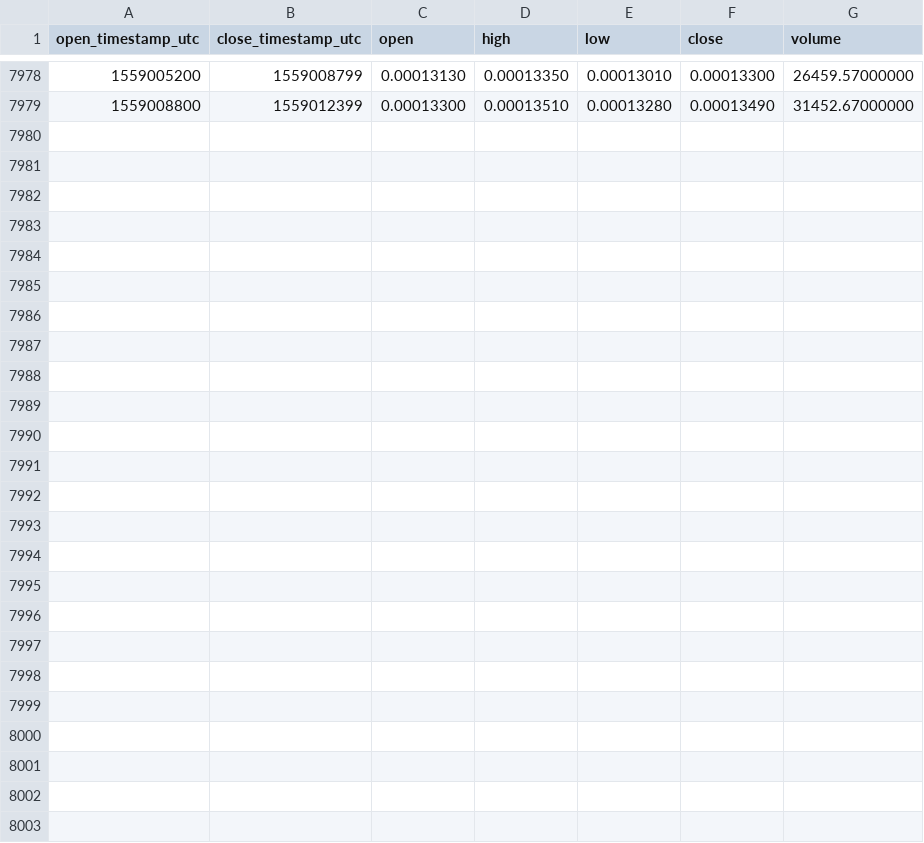
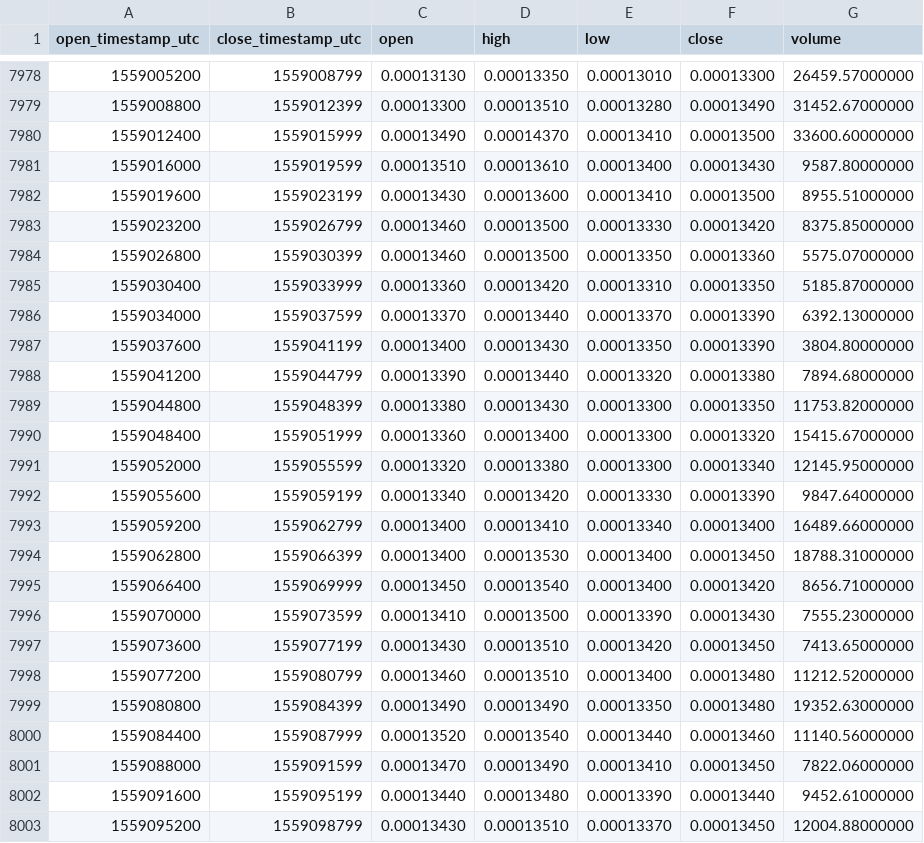
Before and after one commit to cryptobigbro/binance-NASBTC, a CSV file: binance-NASBTC-1h.csv, drawn as a sheet; only a part is shown, gaps mark what is left out; the diff names each change by its address in the sheet, - before the commit and + after, or states it on an @@ line.

Commit message:
Update OHLCV data.

```diff
--- a/binance-NASBTC-1h.csv
+++ b/binance-NASBTC-1h.csv
+row 7980: 1559012400 | 1559015999 | 0.00013490 | 0.00014370 | 0.00013410 | 0.00013500 | 33600.60000000
+row 7981: 1559016000 | 1559019599 | 0.00013510 | 0.00013610 | 0.00013400 | 0.00013430 | 9587.80000000
+row 7982: 1559019600 | 1559023199 | 0.00013430 | 0.00013600 | 0.00013410 | 0.00013500 | 8955.51000000
+row 7983: 1559023200 | 1559026799 | 0.00013460 | 0.00013500 | 0.00013330 | 0.00013420 | 8375.85000000
+row 7984: 1559026800 | 1559030399 | 0.00013460 | 0.00013500 | 0.00013350 | 0.00013360 | 5575.07000000
+row 7985: 1559030400 | 1559033999 | 0.00013360 | 0.00013420 | 0.00013310 | 0.00013350 | 5185.87000000
+row 7986: 1559034000 | 1559037599 | 0.00013370 | 0.00013440 | 0.00013370 | 0.00013390 | 6392.13000000
+row 7987: 1559037600 | 1559041199 | 0.00013400 | 0.00013430 | 0.00013350 | 0.00013390 | 3804.80000000
+row 7988: 1559041200 | 1559044799 | 0.00013390 | 0.00013440 | 0.00013320 | 0.00013380 | 7894.68000000
+row 7989: 1559044800 | 1559048399 | 0.00013380 | 0.00013430 | 0.00013300 | 0.00013350 | 11753.82000000
+row 7990: 1559048400 | 1559051999 | 0.00013360 | 0.00013400 | 0.00013300 | 0.00013320 | 15415.67000000
+row 7991: 1559052000 | 1559055599 | 0.00013320 | 0.00013380 | 0.00013300 | 0.00013340 | 12145.95000000
+row 7992: 1559055600 | 1559059199 | 0.00013340 | 0.00013420 | 0.00013330 | 0.00013390 | 9847.64000000
+row 7993: 1559059200 | 1559062799 | 0.00013400 | 0.00013410 | 0.00013340 | 0.00013400 | 16489.66000000
+row 7994: 1559062800 | 1559066399 | 0.00013400 | 0.00013530 | 0.00013400 | 0.00013450 | 18788.31000000
+row 7995: 1559066400 | 1559069999 | 0.00013450 | 0.00013540 | 0.00013400 | 0.00013420 | 8656.71000000
+row 7996: 1559070000 | 1559073599 | 0.00013410 | 0.00013500 | 0.00013390 | 0.00013430 | 7555.23000000
+row 7997: 1559073600 | 1559077199 | 0.00013430 | 0.00013510 | 0.00013420 | 0.00013450 | 7413.65000000
+row 7998: 1559077200 | 1559080799 | 0.00013460 | 0.00013510 | 0.00013400 | 0.00013480 | 11212.52000000
+row 7999: 1559080800 | 1559084399 | 0.00013490 | 0.00013490 | 0.00013350 | 0.00013480 | 19352.63000000
+row 8000: 1559084400 | 1559087999 | 0.00013520 | 0.00013540 | 0.00013440 | 0.00013460 | 11140.56000000
+row 8001: 1559088000 | 1559091599 | 0.00013470 | 0.00013490 | 0.00013410 | 0.00013450 | 7822.06000000
+row 8002: 1559091600 | 1559095199 | 0.00013440 | 0.00013480 | 0.00013390 | 0.00013440 | 9452.61000000
+row 8003: 1559095200 | 1559098799 | 0.00013430 | 0.00013510 | 0.00013370 | 0.00013450 | 12004.88000000
```
Also changed, not shown: binance-NASBTC-1d.csv.
